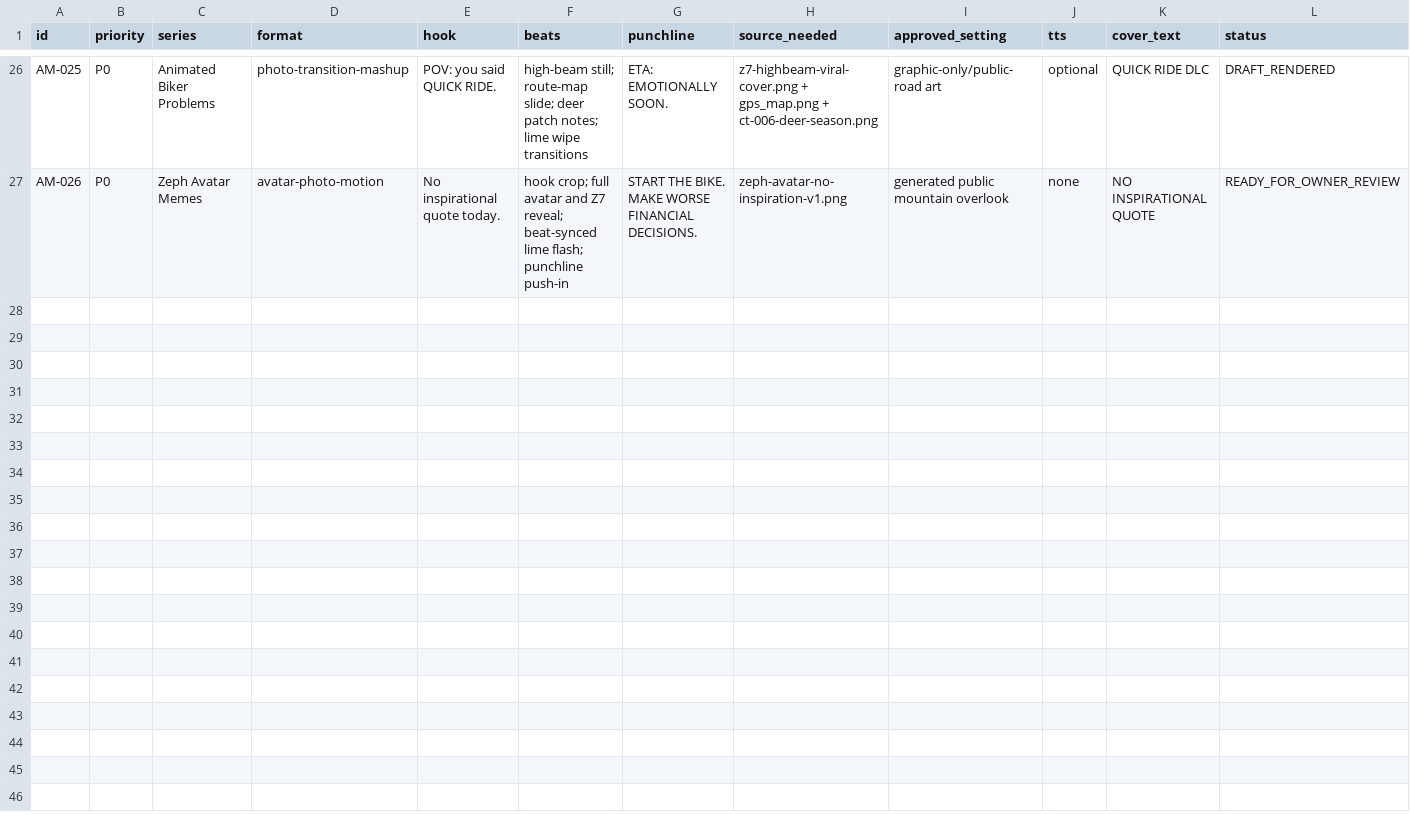
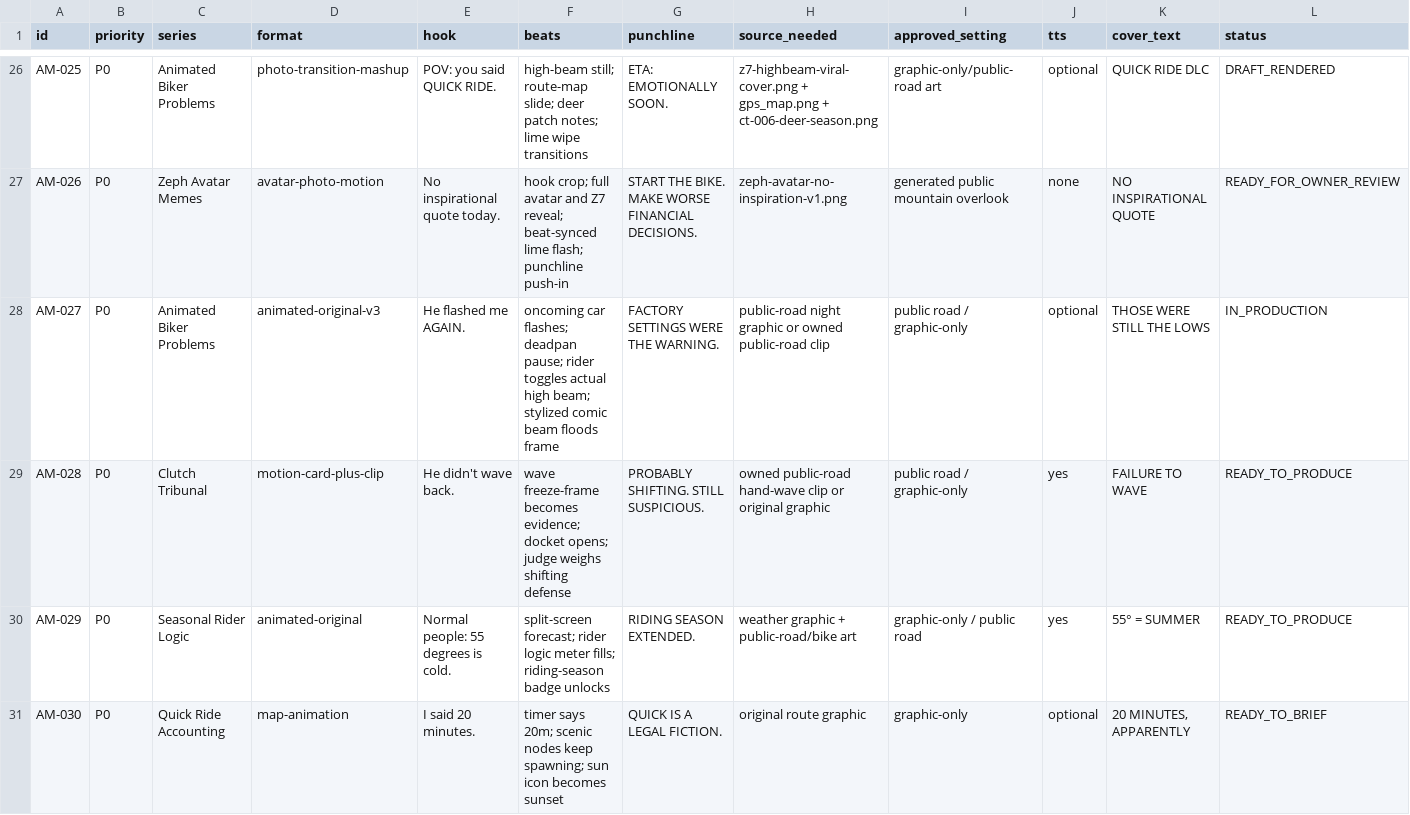
Before and after one commit to Kodi93/tiktok-riding, a CSV file: content/ANIMATED_MEME_QUEUE.csv, drawn as a sheet; only a part is shown, gaps mark what is left out; rows hold the shown columns only; the diff covers the shown part only; the diff names each change by its address in the sheet, - before the commit and + after, or states it on an @@ line.

Commit message:
Add Sep 28 share-first animated concepts

```diff
--- a/content/ANIMATED_MEME_QUEUE.csv
+++ b/content/ANIMATED_MEME_QUEUE.csv
+row 28: AM-027 | P0 | Animated Biker Problems | animated-original-v3 | He flashed me AGAIN. | oncoming car flashes; deadpan pause; rider toggles actual high beam; stylized comic beam floods frame | FACTORY SETTINGS WERE THE WARNING. | public-road night graphic or owned public-road clip | public road / graphic-only | optional | THOSE WERE STILL THE LOWS | IN_PRODUCTION
+row 29: AM-028 | P0 | Clutch Tribunal | motion-card-plus-clip | He didn't wave back. | wave freeze-frame becomes evidence; docket opens; judge weighs shifting defense | PROBABLY SHIFTING. STILL SUSPICIOUS. | owned public-road hand-wave clip or original graphic | public road / graphic-only | yes | FAILURE TO WAVE | READY_TO_PRODUCE
+row 30: AM-029 | P0 | Seasonal Rider Logic | animated-original | Normal people: 55 degrees is cold. | split-screen forecast; rider logic meter fills; riding-season badge unlocks | RIDING SEASON EXTENDED. | weather graphic + public-road/bike art | graphic-only / public road | yes | 55° = SUMMER | READY_TO_PRODUCE
+row 31: AM-030 | P0 | Quick Ride Accounting | map-animation | I said 20 minutes. | timer says 20m; scenic nodes keep spawning; sun icon becomes sunset | QUICK IS A LEGAL FICTION. | original route graphic | graphic-only | optional | 20 MINUTES, APPARENTLY | READY_TO_BRIEF
```
Also changed, not shown: 4 added rows elsewhere in this file.
